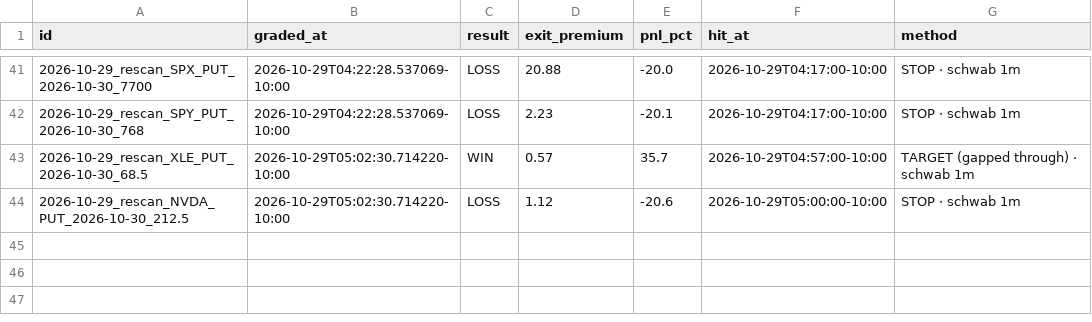
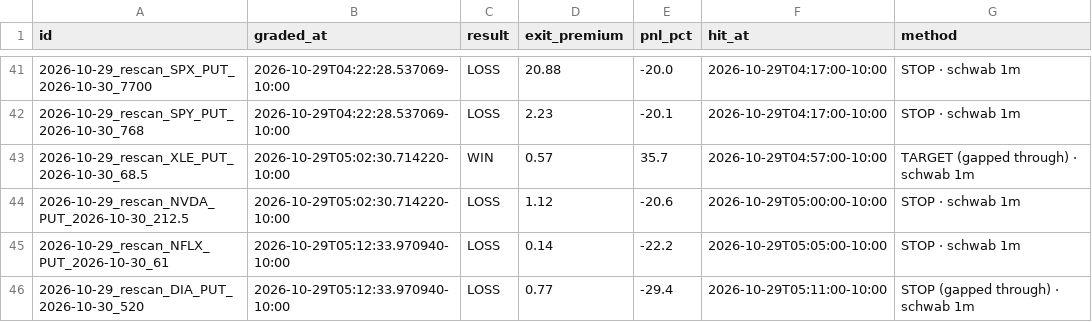
Before and after one commit to Seed808/theesness-market, a CSV file: ledger/grades_t1.csv, drawn as a sheet; only a part is shown, gaps mark what is left out; the diff names each change by its address in the sheet, - before the commit and + after, or states it on an @@ line.

Commit message:
ledger: 2026-10-29T15:15Z

```diff
--- a/ledger/grades_t1.csv
+++ b/ledger/grades_t1.csv
+row 45: 2026-10-29_rescan_NFLX_PUT_2026-10-30_61 | 2026-10-29T05:12:33.970940-10:00 | LOSS | 0.14 | -22.2 | 2026-10-29T05:05:00-10:00 | STOP · schwab 1m
+row 46: 2026-10-29_rescan_DIA_PUT_2026-10-30_520 | 2026-10-29T05:12:33.970940-10:00 | LOSS | 0.77 | -29.4 | 2026-10-29T05:11:00-10:00 | STOP (gapped through) · schwab 1m
```
Also changed, not shown: ledger/grades.csv, 5 other files.
